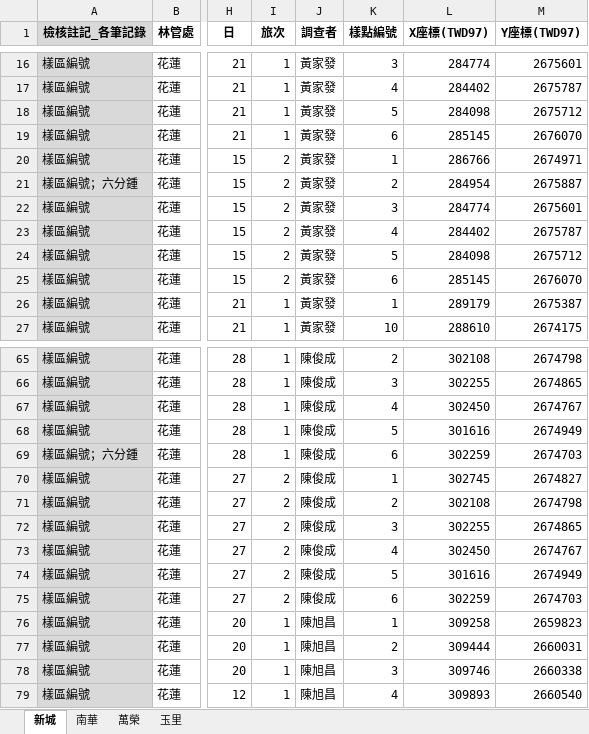
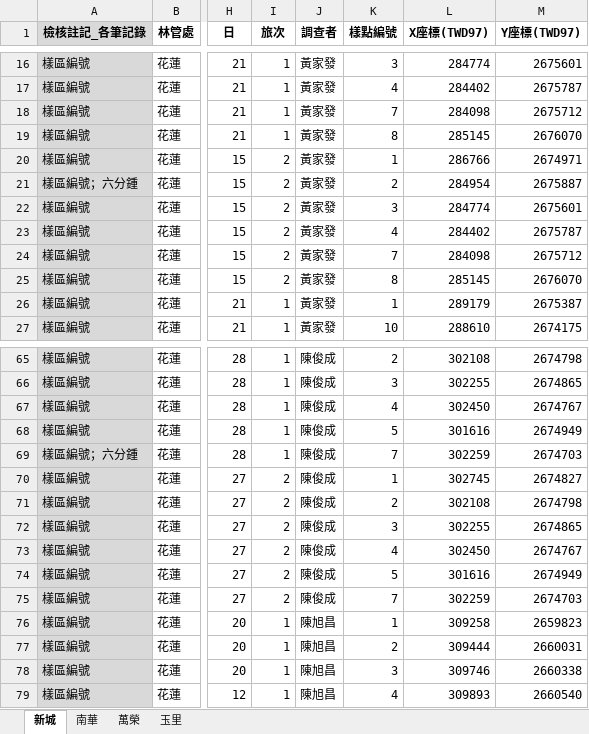
Before and after one commit to wetinhsu/Macaca-population-trend, an Excel workbook: data/raw/FORESTRYdata/2020/花蓮處_v0.xlsx, sheet 新城, drawn as a sheet; only a part is shown, gaps mark what is left out; values as stored, in another font and other column widths than the file's, no borders; the diff names each change by its address in the sheet, - before the commit and + after, or states it on an @@ line.

```diff
--- a/data/raw/FORESTRYdata/2020/花蓮處_v0.xlsx (sheet 新城)
+++ b/data/raw/FORESTRYdata/2020/花蓮處_v0.xlsx (sheet 新城)
-K18 (樣點編號): 5
+K18 (樣點編號): 7
-K19 (樣點編號): 6
+K19 (樣點編號): 8
-K24 (樣點編號): 5
+K24 (樣點編號): 7
-K25 (樣點編號): 6
+K25 (樣點編號): 8
-K69 (樣點編號): 6
+K69 (樣點編號): 7
-K75 (樣點編號): 6
+K75 (樣點編號): 7
```
Also changed, not shown: sheet 玉里, data/raw/FORESTRYdata/2020/屏東處_v0.xlsx, data/raw/FORESTRYdata/2020/臺東處_v0.xlsx, 1 other file.
